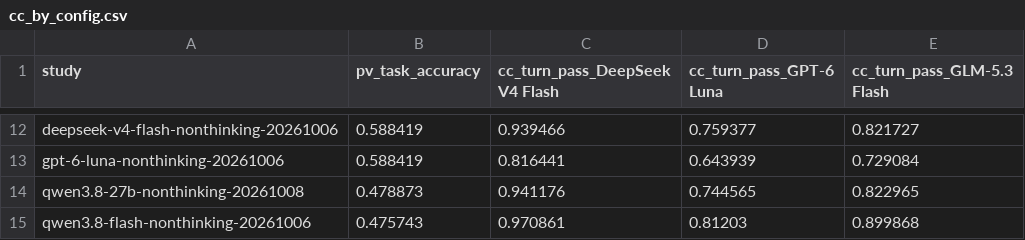
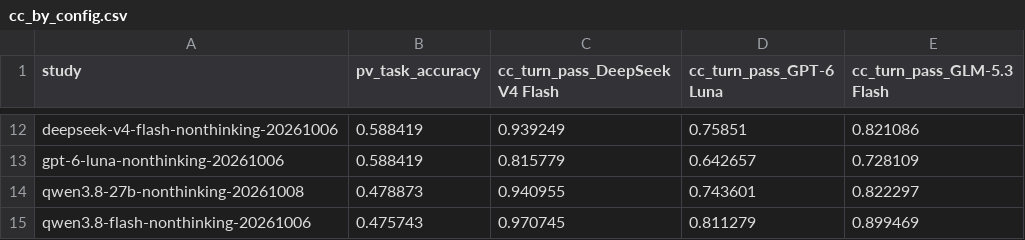
Before and after one commit to acodercat/FinAgenticBench, a CSV file: analysis/final_20261012/tables/cc_by_config.csv, drawn as a sheet; only a part is shown, gaps mark what is left out; the diff covers the shown part only; the diff names each change by its address in the sheet, - before the commit and + after, or states it on an @@ line.

```diff
--- a/analysis/final_20261012/tables/cc_by_config.csv
+++ b/analysis/final_20261012/tables/cc_by_config.csv
-C12 (cc_turn_pass_DeepSeek V4 Flash): 0.939466
+C12 (cc_turn_pass_DeepSeek V4 Flash): 0.939249
-D12 (cc_turn_pass_GPT-6 Luna): 0.759377
+D12 (cc_turn_pass_GPT-6 Luna): 0.75851
-E12 (cc_turn_pass_GLM-5.3 Flash): 0.821727
+E12 (cc_turn_pass_GLM-5.3 Flash): 0.821086
-C13 (cc_turn_pass_DeepSeek V4 Flash): 0.816441
+C13 (cc_turn_pass_DeepSeek V4 Flash): 0.815779
-D13 (cc_turn_pass_GPT-6 Luna): 0.643939
+D13 (cc_turn_pass_GPT-6 Luna): 0.642657
-E13 (cc_turn_pass_GLM-5.3 Flash): 0.729084
+E13 (cc_turn_pass_GLM-5.3 Flash): 0.728109
-C14 (cc_turn_pass_DeepSeek V4 Flash): 0.941176
+C14 (cc_turn_pass_DeepSeek V4 Flash): 0.940955
-D14 (cc_turn_pass_GPT-6 Luna): 0.744565
+D14 (cc_turn_pass_GPT-6 Luna): 0.743601
-E14 (cc_turn_pass_GLM-5.3 Flash): 0.822965
+E14 (cc_turn_pass_GLM-5.3 Flash): 0.822297
-C15 (cc_turn_pass_DeepSeek V4 Flash): 0.970861
+C15 (cc_turn_pass_DeepSeek V4 Flash): 0.970745
-D15 (cc_turn_pass_GPT-6 Luna): 0.81203
+D15 (cc_turn_pass_GPT-6 Luna): 0.811279
-E15 (cc_turn_pass_GLM-5.3 Flash): 0.899868
+E15 (cc_turn_pass_GLM-5.3 Flash): 0.899469
```
Also changed, not shown: 30 edited cells elsewhere in this file, analysis/final_20261012/tables/cc_vs_pv.csv, analysis/final_20261012/tables/convergence_thinking.csv, 29 other files.
